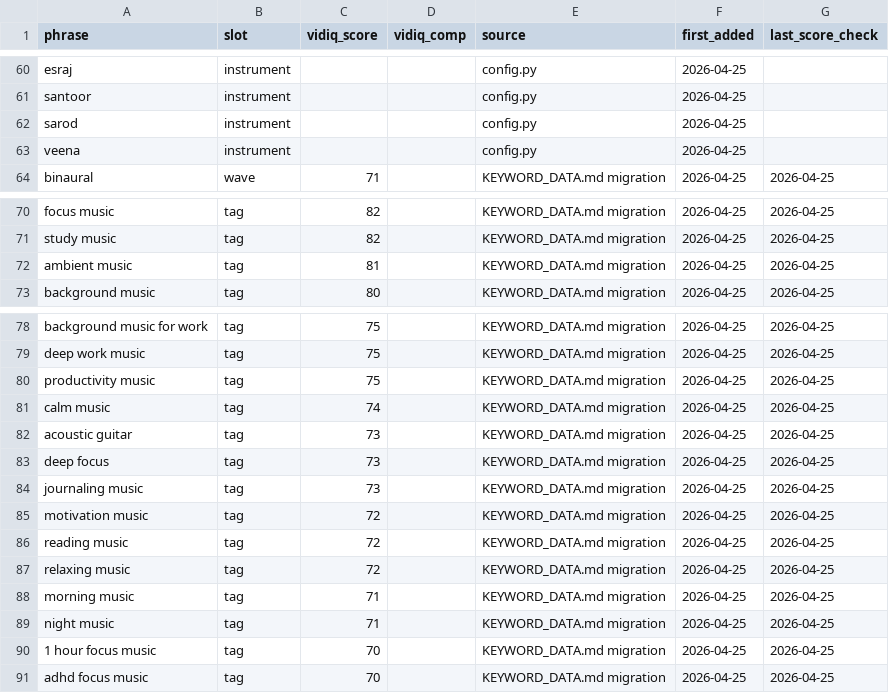
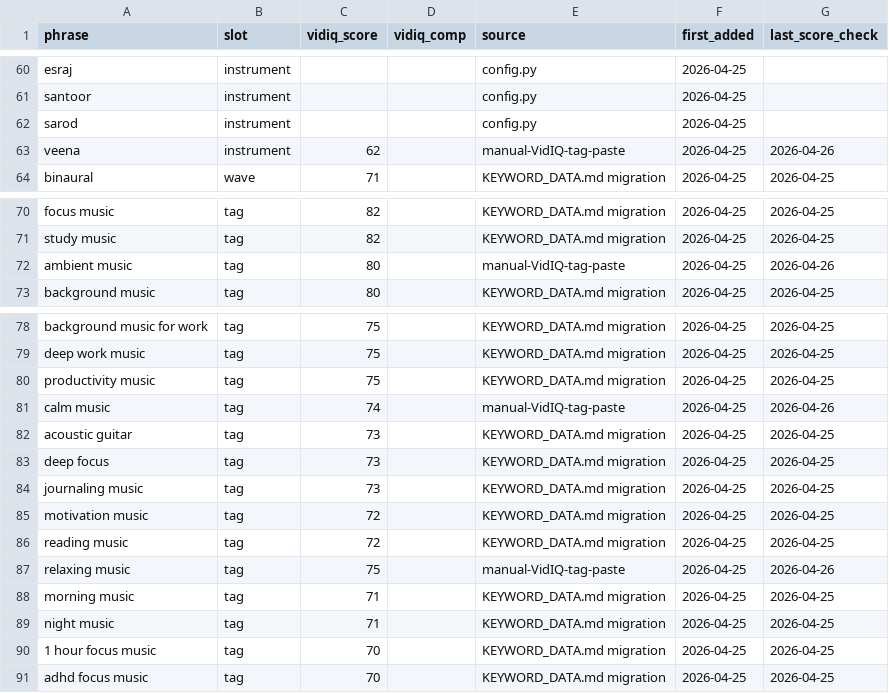
Before and after one commit to vini0894/raga-focus-dashboard, a CSV file: data/keyword_bank.csv, drawn as a sheet; only a part is shown, gaps mark what is left out; the diff covers the shown part only.

```diff
--- a/data/keyword_bank.csv
+++ b/data/keyword_bank.csv
@@ -62,3 +62,3 @@ santoor,instrument,,,config.py,2026-04-25,
 sarod,instrument,,,config.py,2026-04-25,
-veena,instrument,,,config.py,2026-04-25,
+veena,instrument,62,,manual-VidIQ-tag-paste,2026-04-25,2026-04-26
 binaural,wave,71,,KEYWORD_DATA.md migration,2026-04-25,2026-04-25
@@ -71,3 +71,3 @@ focus music,tag,82,,KEYWORD_DATA.md migration,2026-04-25,2026-04-25
 study music,tag,82,,KEYWORD_DATA.md migration,2026-04-25,2026-04-25
-ambient music,tag,81,,KEYWORD_DATA.md migration,2026-04-25,2026-04-25
+ambient music,tag,80,,manual-VidIQ-tag-paste,2026-04-25,2026-04-26
 background music,tag,80,,KEYWORD_DATA.md migration,2026-04-25,2026-04-25
@@ -80,3 +80,3 @@ deep work music,tag,75,,KEYWORD_DATA.md migration,2026-04-25,2026-04-25
 productivity music,tag,75,,KEYWORD_DATA.md migration,2026-04-25,2026-04-25
-calm music,tag,74,,KEYWORD_DATA.md migration,2026-04-25,2026-04-25
+calm music,tag,74,,manual-VidIQ-tag-paste,2026-04-25,2026-04-26
 acoustic guitar,tag,73,,KEYWORD_DATA.md migration,2026-04-25,2026-04-25
@@ -86,3 +86,3 @@ motivation music,tag,72,,KEYWORD_DATA.md migration,2026-04-25,2026-04-25
 reading music,tag,72,,KEYWORD_DATA.md migration,2026-04-25,2026-04-25
-relaxing music,tag,72,,KEYWORD_DATA.md migration,2026-04-25,2026-04-25
+relaxing music,tag,75,,manual-VidIQ-tag-paste,2026-04-25,2026-04-26
 morning music,tag,71,,KEYWORD_DATA.md migration,2026-04-25,2026-04-25
```
Also changed, not shown: 25 added rows and 5 edited cells elsewhere in this file, 2 other files.
